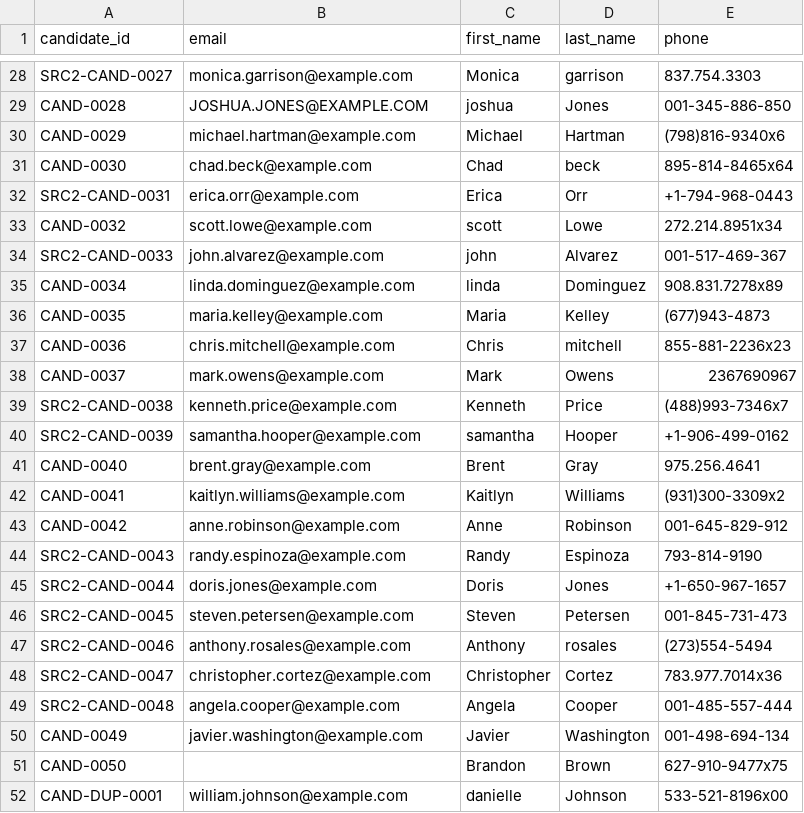
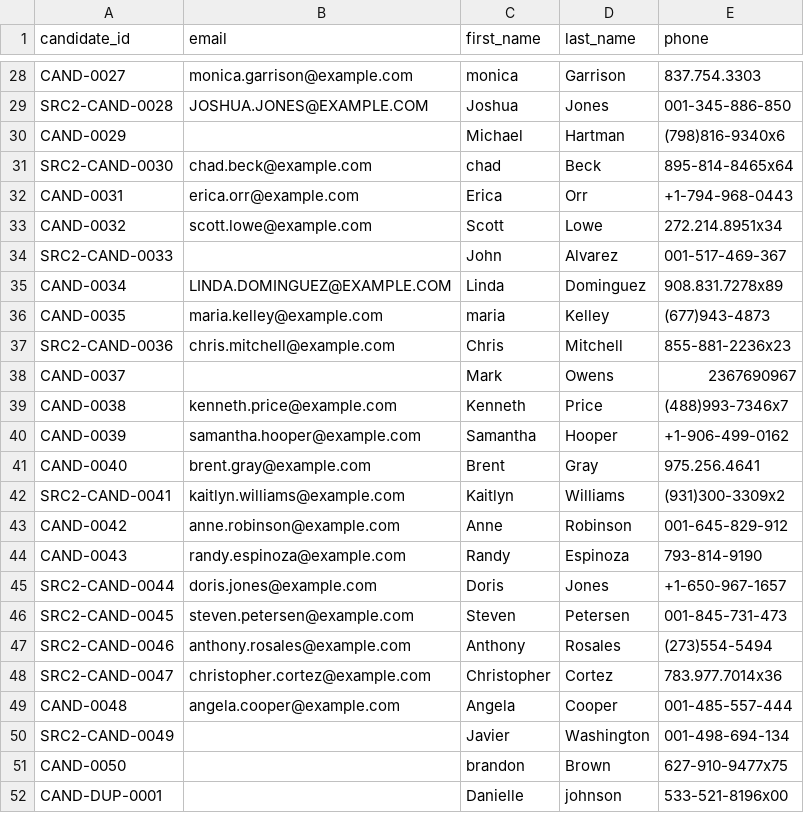
Before and after one commit to kalviumcommunity/SW2627-DataProduct-Recruit_Flow, a CSV file: backend/scripts/messy_candidates.csv, drawn as a sheet; only a part is shown, gaps mark what is left out; the diff covers the shown part only; the diff names each change by its address in the sheet, - before the commit and + after, or states it on an @@ line.

```diff
--- a/backend/scripts/messy_candidates.csv
+++ b/backend/scripts/messy_candidates.csv
-A28 (candidate_id): SRC2-CAND-0027
+A28 (candidate_id): CAND-0027
-C28 (first_name): Monica
+C28 (first_name): monica
-D28 (last_name): garrison
+D28 (last_name): Garrison
-A29 (candidate_id): CAND-0028
+A29 (candidate_id): SRC2-CAND-0028
-C29 (first_name): joshua
+C29 (first_name): Joshua
-B30 (email): michael.hartman@example.com
+B30 (email): (empty)
-A31 (candidate_id): CAND-0030
+A31 (candidate_id): SRC2-CAND-0030
-C31 (first_name): Chad
+C31 (first_name): chad
-D31 (last_name): beck
+D31 (last_name): Beck
-A32 (candidate_id): SRC2-CAND-0031
+A32 (candidate_id): CAND-0031
-C33 (first_name): scott
+C33 (first_name): Scott
-B34 (email): john.alvarez@example.com
+B34 (email): (empty)
-C34 (first_name): john
+C34 (first_name): John
-B35 (email): linda.dominguez@example.com
+B35 (email): LINDA.DOMINGUEZ@EXAMPLE.COM
-C35 (first_name): linda
+C35 (first_name): Linda
-C36 (first_name): Maria
+C36 (first_name): maria
-A37 (candidate_id): CAND-0036
+A37 (candidate_id): SRC2-CAND-0036
-D37 (last_name): mitchell
+D37 (last_name): Mitchell
-B38 (email): mark.owens@example.com
+B38 (email): (empty)
-A39 (candidate_id): SRC2-CAND-0038
+A39 (candidate_id): CAND-0038
-A40 (candidate_id): SRC2-CAND-0039
+A40 (candidate_id): CAND-0039
-C40 (first_name): samantha
+C40 (first_name): Samantha
-A42 (candidate_id): CAND-0041
+A42 (candidate_id): SRC2-CAND-0041
-A44 (candidate_id): SRC2-CAND-0043
+A44 (candidate_id): CAND-0043
-D47 (last_name): rosales
+D47 (last_name): Rosales
-A49 (candidate_id): SRC2-CAND-0048
+A49 (candidate_id): CAND-0048
-A50 (candidate_id): CAND-0049
+A50 (candidate_id): SRC2-CAND-0049
-B50 (email): javier.washington@example.com
+B50 (email): (empty)
-C51 (first_name): Brandon
+C51 (first_name): brandon
-B52 (email): william.johnson@example.com
+B52 (email): (empty)
-C52 (first_name): danielle
+C52 (first_name): Danielle
-D52 (last_name): Johnson
+D52 (last_name): johnson
```
Also changed, not shown: 32 edited cells elsewhere in this file, backend/scripts/messy_offers.csv, backend/scripts/messy_onboarding.csv, 13 other files.
